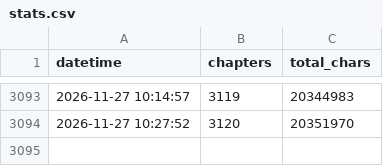
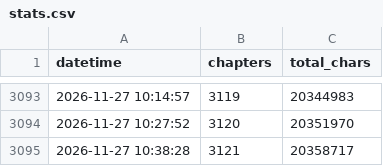
Before and after one commit to utata13/ars-incompleta, a CSV file: stats.csv, drawn as a sheet; only a part is shown, gaps mark what is left out.

```diff
--- a/stats.csv
+++ b/stats.csv
@@ -3094 +3094,2 @@ datetime,chapters,total_chars
 2026-11-27 10:27:52,3120,20351970
+2026-11-27 10:38:28,3121,20358717
```
Also changed, not shown: 2 other files.
